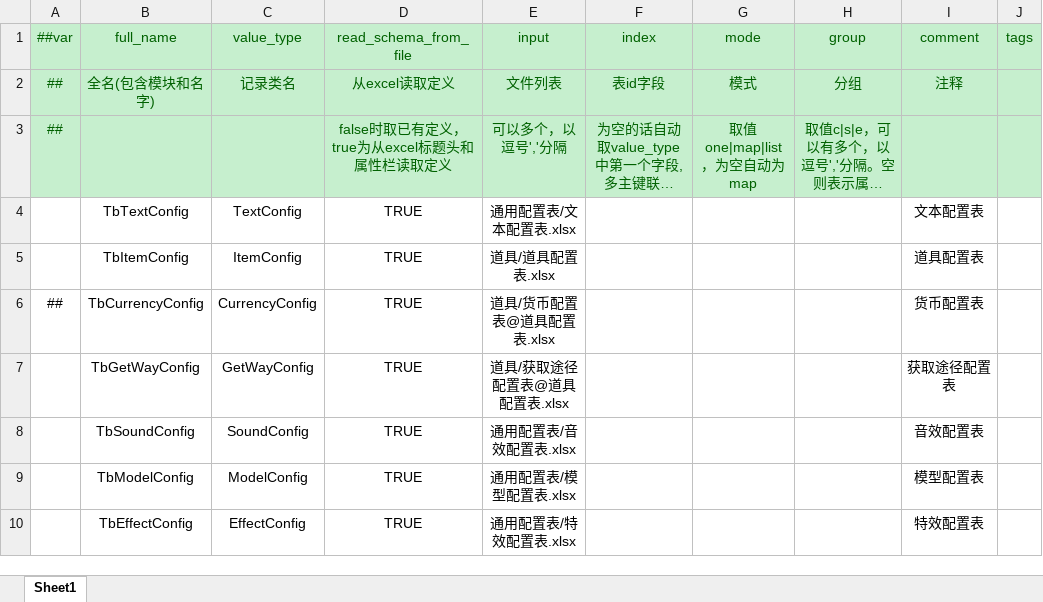
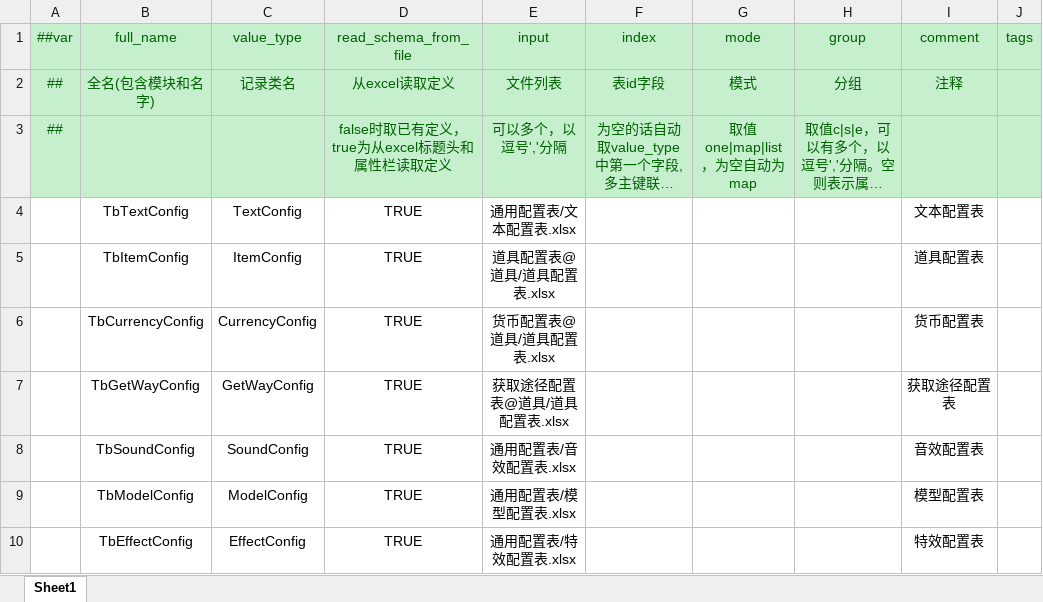
Before and after one commit to AmaniDawn/DGame, an Excel workbook: GameConfig/Datas/Defines/__tables__.xlsx, sheet Sheet1, drawn as a sheet; only a part is shown; long unchanged cells end in …; values as stored, in another font and other column widths than the file's, no borders; the diff names each change by its address in the sheet, - before the commit and + after, or states it on an @@ line.

```diff
--- a/GameConfig/Datas/Defines/__tables__.xlsx (sheet Sheet1)
+++ b/GameConfig/Datas/Defines/__tables__.xlsx (sheet Sheet1)
-E5 (input): 道具/道具配置表.xlsx
+E5 (input): 道具配置表@道具/道具配置表.xlsx
-A6 (##var): ##
+A6 (##var): (empty)
-E6 (input): 道具/货币配置表@道具配置表.xlsx
+E6 (input): 货币配置表@道具/道具配置表.xlsx
-E7 (input): 道具/获取途径配置表@道具配置表.xlsx
+E7 (input): 获取途径配置表@道具/道具配置表.xlsx
```
Also changed, not shown: GameConfig/Datas/道具/道具配置表.xlsx, 5 other files.
